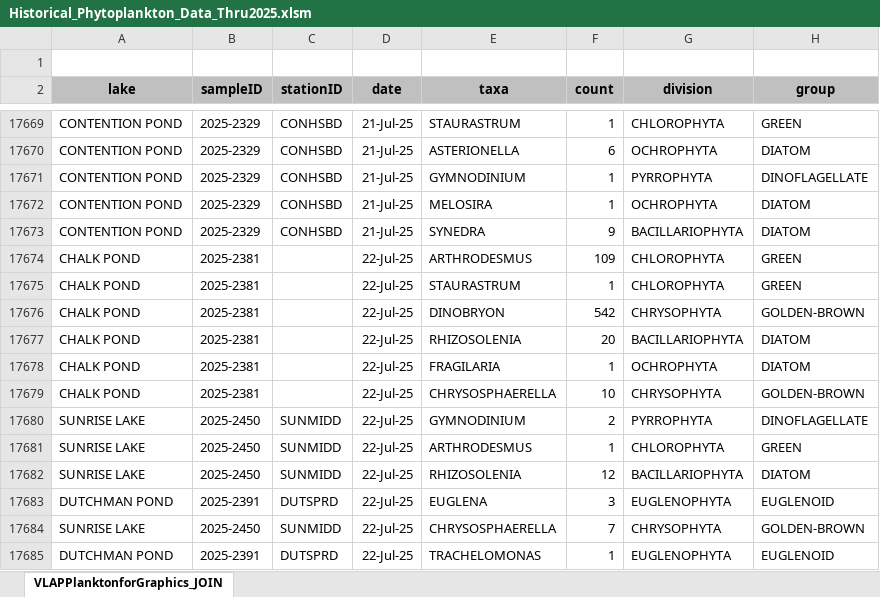
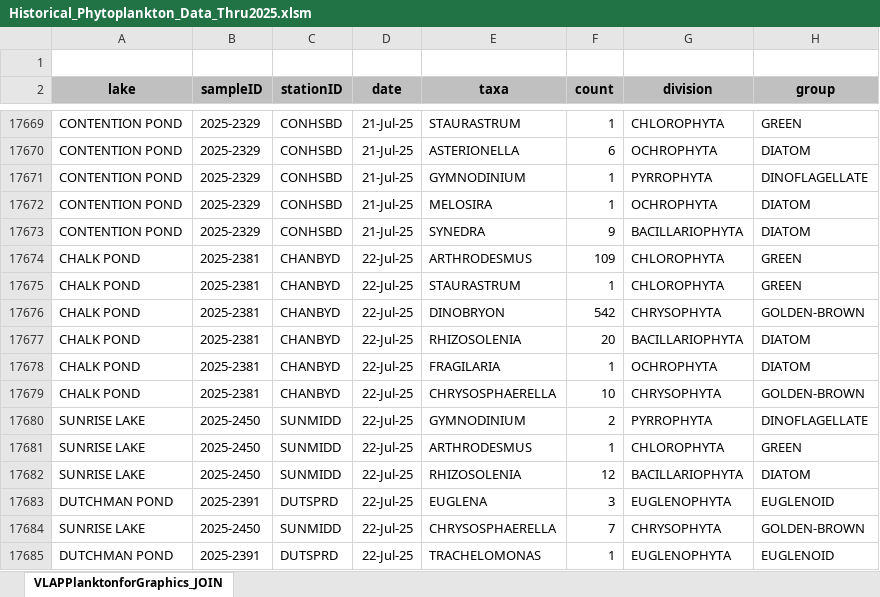
Before and after one commit to alyssa-daigle/VLAP-Annual-Reports, an Excel workbook: data/Historical_Phytoplankton_Data_Thru2025.xlsm, sheet VLAPPlanktonforGraphics_JOIN, drawn as a sheet; only a part is shown, gaps mark what is left out; values as stored, in another font and other column widths than the file's, no borders; charts and pictures not drawn; the diff names each change by its address in the sheet, - before the commit and + after, or states it on an @@ line.

```diff
--- a/data/Historical_Phytoplankton_Data_Thru2025.xlsm (sheet VLAPPlanktonforGraphics_JOIN)
+++ b/data/Historical_Phytoplankton_Data_Thru2025.xlsm (sheet VLAPPlanktonforGraphics_JOIN)
-C17674:C17679 (stationID): (empty)
+C17674:C17679 (stationID): CHANBYD
```
Also changed, not shown: 2 other files.
